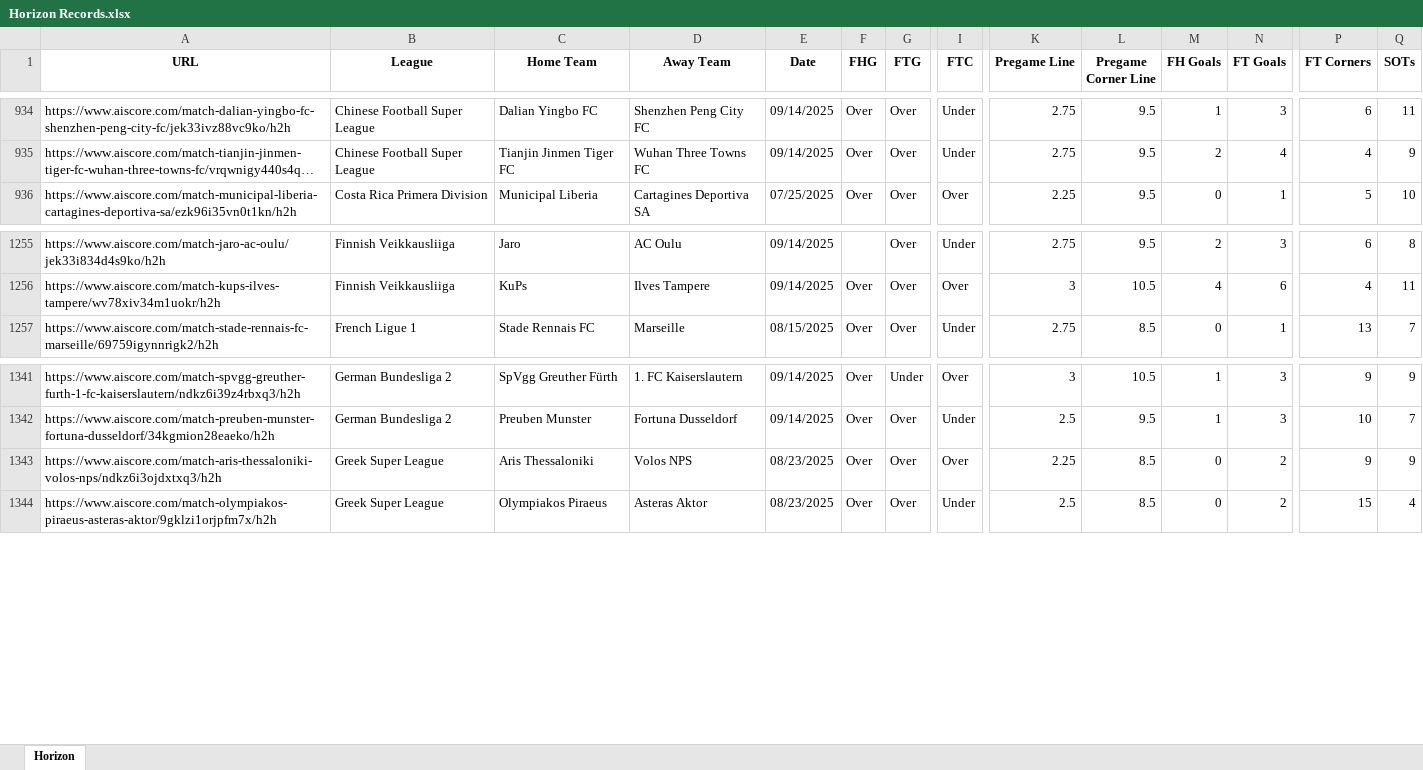
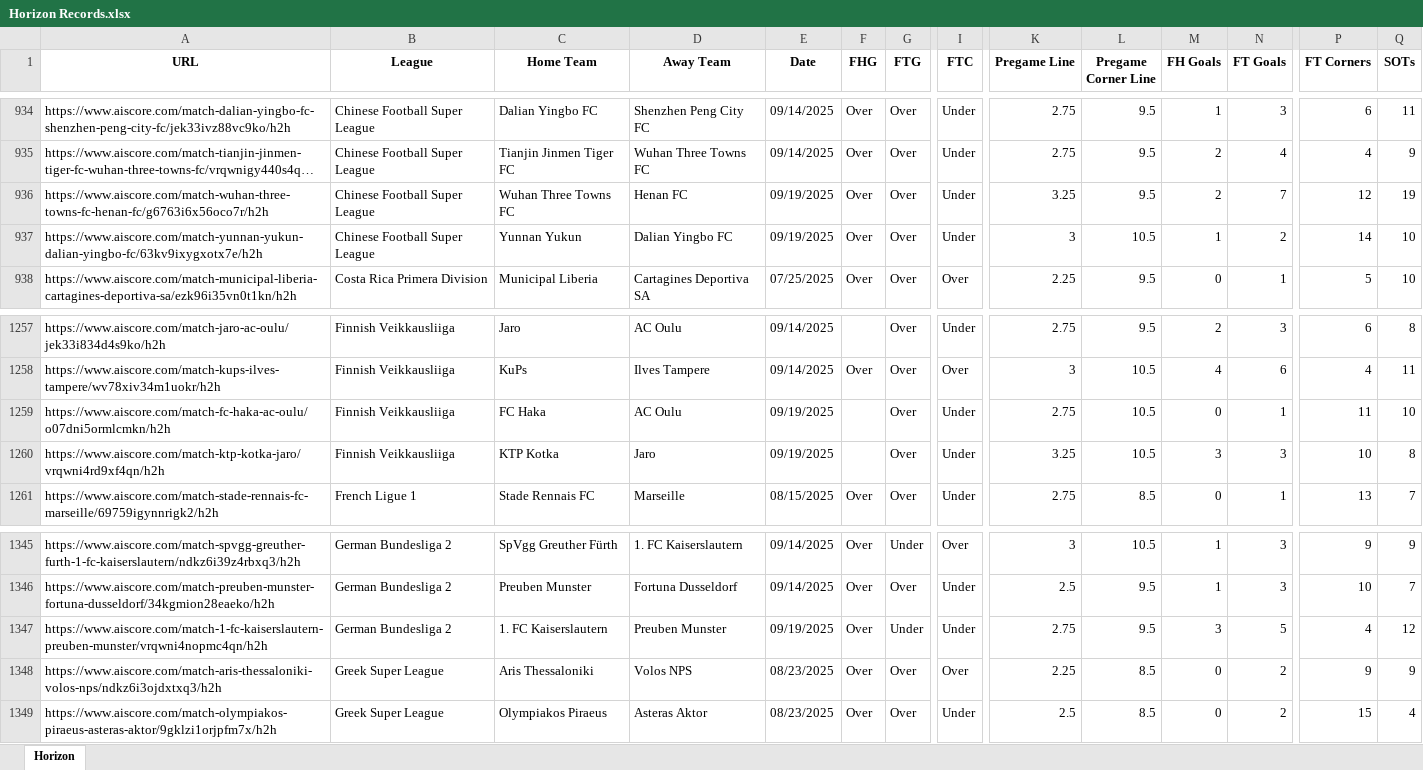
Before and after one commit to Captain-Duckie/whop, an Excel workbook: public/Horizon Records.xlsx, sheet Horizon, drawn as a sheet; only a part is shown, gaps mark what is left out; long unchanged cells end in …; values as stored, in another font and other column widths than the file's, no borders; rows hold the shown columns only; the diff names each change by its address in the sheet, - before the commit and + after, or states it on an @@ line.

Commit message:
Auto-update Horizon Records at 2025-09-19T15:14:50.276739

```diff
--- a/public/Horizon Records.xlsx (sheet Horizon)
+++ b/public/Horizon Records.xlsx (sheet Horizon)
+row 936: https://www.aiscore.com/match-wuhan-three-towns-fc-henan-fc/g6763i6x56oco7r/h2h | Chinese Football Super League | Wuhan Three Towns FC | Henan FC | 09/19/2025 | Over | Over | Under | 3.25 | 9.5 | 2 | 7 | 12 | 19
+row 937: https://www.aiscore.com/match-yunnan-yukun-dalian-yingbo-fc/63kv9ixygxotx7e/h2h | Chinese Football Super League | Yunnan Yukun | Dalian Yingbo FC | 09/19/2025 | Over | Over | Under | 3 | 10.5 | 1 | 2 | 14 | 10
+row 1259: https://www.aiscore.com/match-fc-haka-ac-oulu/o07dni5ormlcmkn/h2h | Finnish Veikkausliiga | FC Haka | AC Oulu | 09/19/2025 |  | Over | Under | 2.75 | 10.5 | 0 | 1 | 11 | 10
+row 1260: https://www.aiscore.com/match-ktp-kotka-jaro/vrqwni4rd9xf4qn/h2h | Finnish Veikkausliiga | KTP Kotka | Jaro | 09/19/2025 |  | Over | Under | 3.25 | 10.5 | 3 | 3 | 10 | 8
+row 1347: https://www.aiscore.com/match-1-fc-kaiserslautern-preuben-munster/vrqwni4nopmc4qn/h2h | German Bundesliga 2 | 1. FC Kaiserslautern | Preuben Munster | 09/19/2025 | Over | Under | Under | 2.75 | 9.5 | 3 | 5 | 4 | 12
```
